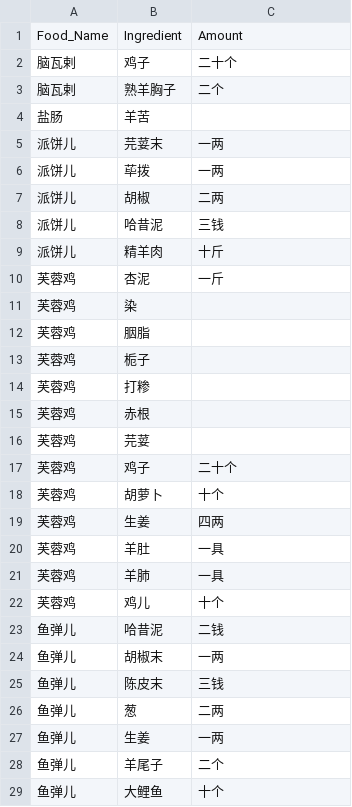
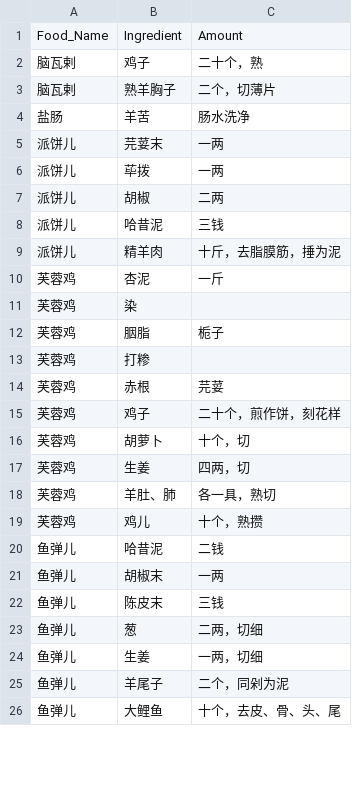
Before and after one commit to changchuntzu0618/DH405-CookingBook, a CSV file: ingredient/v1_JuanDiYiJuZhenYiZhuan_1.csv_ingredient.csv, drawn as a sheet; only a part is shown; the diff covers the shown part only.

Commit message:
clean up ingredients

```diff
--- a/ingredient/v1_JuanDiYiJuZhenYiZhuan_1.csv_ingredient.csv
+++ b/ingredient/v1_JuanDiYiJuZhenYiZhuan_1.csv_ingredient.csv
@@ -1,5 +1,5 @@
 Food_Name,Ingredient,Amount
-脑瓦剌,鸡子,二十个
-脑瓦剌,熟羊胸子,二个
-盐肠,羊苦,
+脑瓦剌,鸡子,二十个，熟
+脑瓦剌,熟羊胸子,二个，切薄片
+盐肠,羊苦,肠水洗净
 派饼儿,芫荽末,一两
@@ -8,16 +8,13 @@
 派饼儿,哈昔泥,三钱
-派饼儿,精羊肉,十斤
+派饼儿,精羊肉,十斤，去脂膜筋，捶为泥
 芙蓉鸡,杏泥,一斤
 芙蓉鸡,染,
-芙蓉鸡,胭脂,
-芙蓉鸡,栀子,
+芙蓉鸡,胭脂,栀子
 芙蓉鸡,打糁,
-芙蓉鸡,赤根,
-芙蓉鸡,芫荽,
-芙蓉鸡,鸡子,二十个
-芙蓉鸡,胡萝卜,十个
-芙蓉鸡,生姜,四两
-芙蓉鸡,羊肚,一具
-芙蓉鸡,羊肺,一具
-芙蓉鸡,鸡儿,十个
+芙蓉鸡,赤根,芫荽
+芙蓉鸡,鸡子,二十个，煎作饼，刻花样
+芙蓉鸡,胡萝卜,十个，切
+芙蓉鸡,生姜,四两，切
+芙蓉鸡,羊肚、肺,各一具，熟切
+芙蓉鸡,鸡儿,十个，熟攒
 鱼弹儿,哈昔泥,二钱
@@ -25,5 +22,5 @@
 鱼弹儿,陈皮末,三钱
-鱼弹儿,葱,二两
-鱼弹儿,生姜,一两
-鱼弹儿,羊尾子,二个
-鱼弹儿,大鲤鱼,十个
+鱼弹儿,葱,二两，切细
+鱼弹儿,生姜,一两，切细
+鱼弹儿,羊尾子,二个，同剁为泥
+鱼弹儿,大鲤鱼,十个，去皮、骨、头、尾
```
Also changed, not shown: 7 added rows, 6 removed rows and 128 edited cells elsewhere in this file, ingredient/v1_JuanDiErShenXianFuShi.csv_ingredient.csv, ingredient/v1_JuanDiErShiLiaoZhuBing.csv_ingredient.csv, 3 other files.
